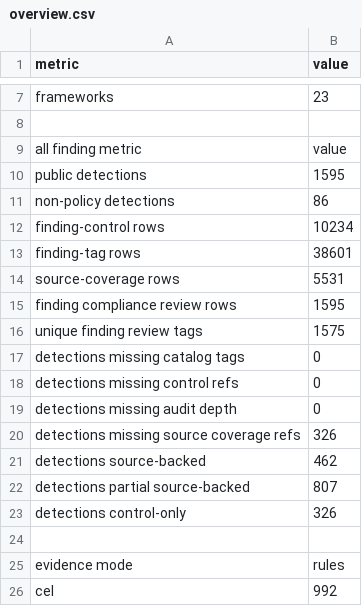
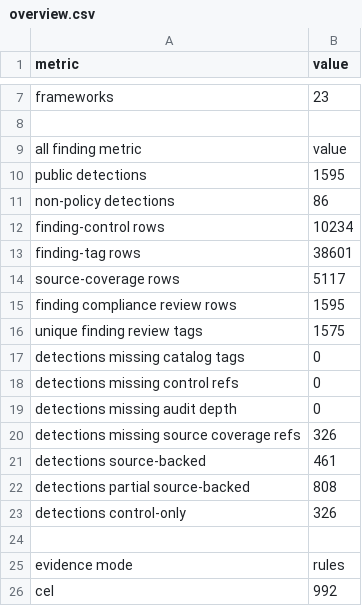
Before and after one commit to writer/cerebro, a CSV file: docs/reference/policy-compliance-mapping/overview.csv, drawn as a sheet; only a part is shown, gaps mark what is left out.

Commit message:
Refresh Snyk policy mapping export

```diff
--- a/docs/reference/policy-compliance-mapping/overview.csv
+++ b/docs/reference/policy-compliance-mapping/overview.csv
@@ -13,3 +13,3 @@ finding-control rows,10234
 finding-tag rows,38601
-source-coverage rows,5531
+source-coverage rows,5117
 finding compliance review rows,1595
@@ -20,4 +20,4 @@ detections missing audit depth,0
 detections missing source coverage refs,326
-detections source-backed,462
-detections partial source-backed,807
+detections source-backed,461
+detections partial source-backed,808
 detections control-only,326
```
Also changed, not shown: 6 other files.
